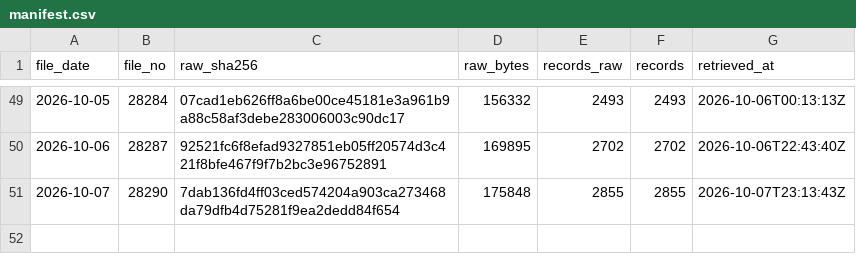
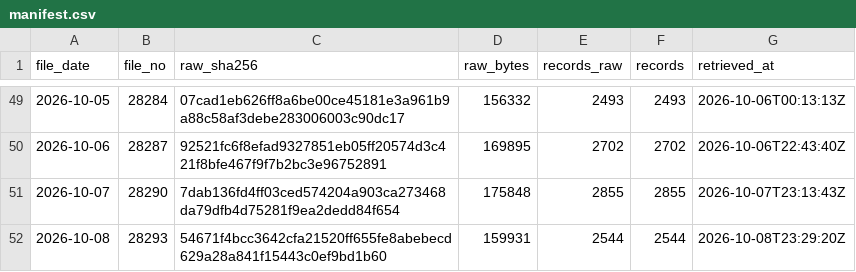
Before and after one commit to kazsakaiwork-code/deltakura, a CSV file: data/published/nta/manifest.csv, drawn as a sheet; only a part is shown, gaps mark what is left out.

Commit message:
data: nightly corporate-registry diff summary + manifest

```diff
--- a/data/published/nta/manifest.csv
+++ b/data/published/nta/manifest.csv
@@ -51 +51,2 @@ file_date,file_no,raw_sha256,raw_bytes,records_raw,records,retrieved_at
 2026-10-07,28290,7dab136fd4ff03ced574204a903ca273468da79dfb4d75281f9ea2dedd84f654,175848,2855,2855,2026-10-07T23:13:43Z
+2026-10-08,28293,54671f4bcc3642cfa21520ff655fe8abebecd629a28a841f15443c0ef9bd1b60,159931,2544,2544,2026-10-08T23:29:20Z
```
Also changed, not shown: 2 other files.
